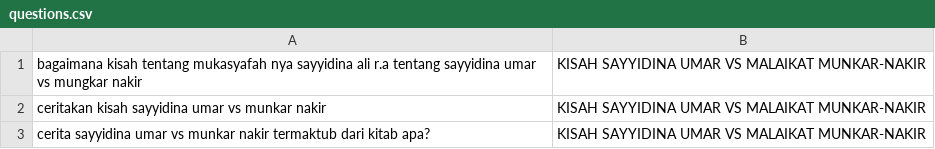
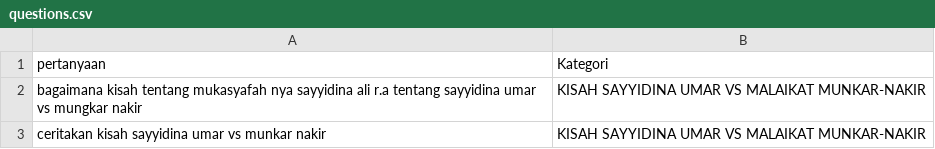
Before and after one commit to purinaqa/FP-STKI, a CSV file: jupyter/data/data_target/questions.csv, drawn as a sheet; only a part is shown; the shorter side is filled out with more unchanged rows; the diff names each change by its address in the sheet, - before the commit and + after, or states it on an @@ line.

```diff
--- a/jupyter/data/data_target/questions.csv
+++ b/jupyter/data/data_target/questions.csv
+row 1: pertanyaan | Kategori
```
Also changed, not shown: 6 other files.
